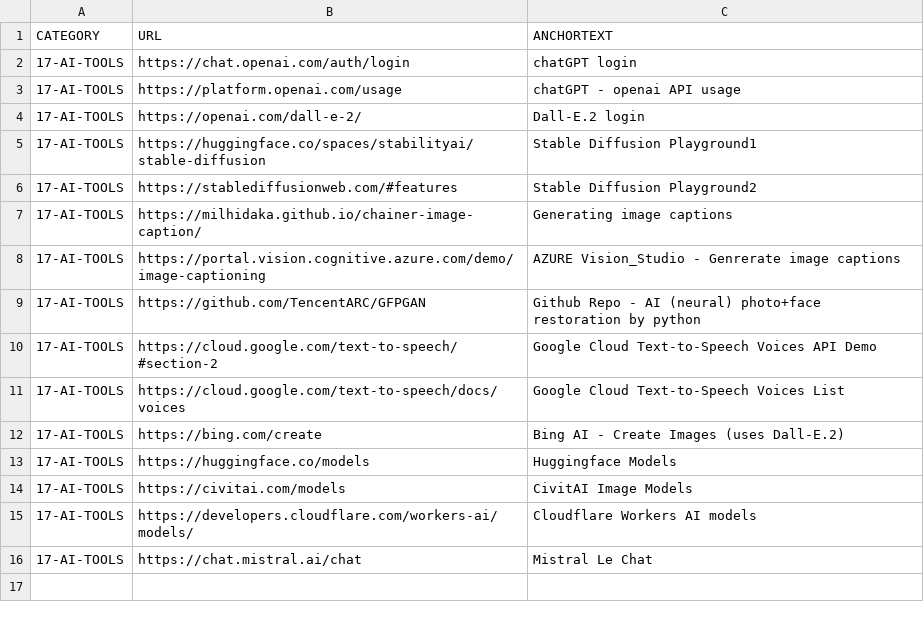
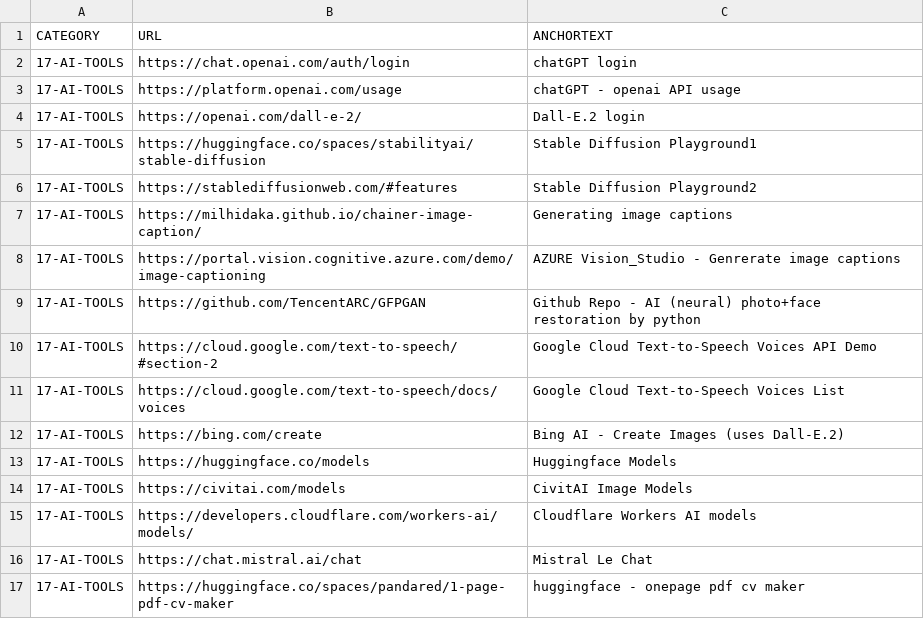
Before and after one commit to abhishek-paliwal/PROJECTS-REACTJS, a CSV file: app01-homepage/src/data/data_in/17-ai-tools.csv, drawn as a sheet.

```diff
--- a/app01-homepage/src/data/data_in/17-ai-tools.csv
+++ b/app01-homepage/src/data/data_in/17-ai-tools.csv
@@ -16 +16,2 @@ CATEGORY;URL;ANCHORTEXT
 17-AI-TOOLS;https://chat.mistral.ai/chat;Mistral Le Chat
+17-AI-TOOLS;https://huggingface.co/spaces/pandared/1-page-pdf-cv-maker;huggingface - onepage pdf cv maker
```
Also changed, not shown: app01-homepage/src/data/data_out/combinedCategoryLinksData.csv, 3 other files.
